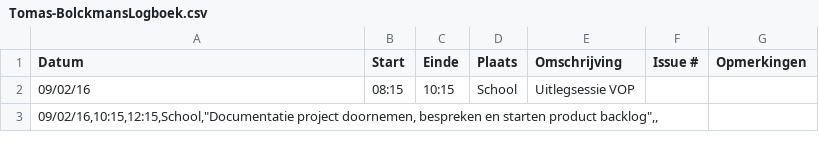
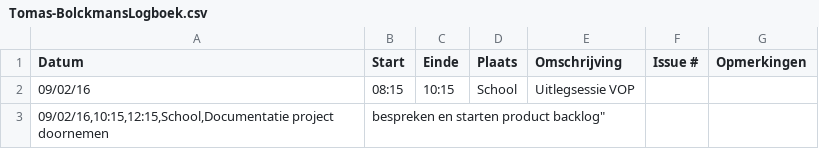
Before and after one commit to verkeergent/Traffic-Travel-Time-Analyzer-4, a CSV file: Tomas-BolckmansLogboek.csv, drawn as a sheet.

Commit message:
aanpassing logboek, komma's corrigeren

```diff
--- a/Tomas-BolckmansLogboek.csv
+++ b/Tomas-BolckmansLogboek.csv
@@ -2,2 +2,2 @@ Datum,Start,Einde,Plaats,Omschrijving,Issue #,Opmerkingen
 09/02/16,08:15,10:15,School,Uitlegsessie VOP,,
-"09/02/16,10:15,12:15,School,""Documentatie project doornemen, bespreken en starten product backlog"",,"
+"09/02/16,10:15,12:15,School,"Documentatie project doornemen, bespreken en starten product backlog",,
```
